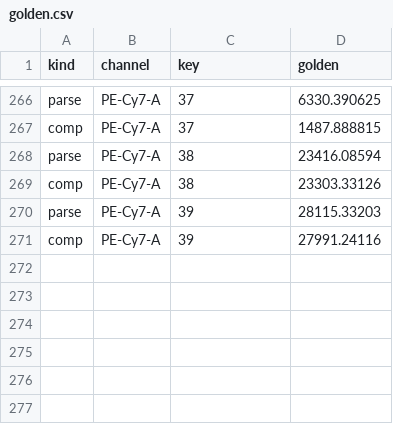
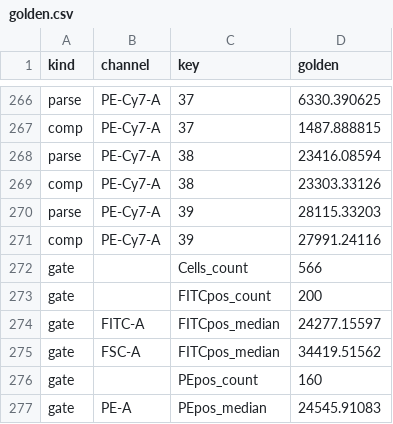
Before and after one commit to liorlobel/flowcyto, a CSV file: validation/golden.csv, drawn as a sheet; only a part is shown, gaps mark what is left out.

```diff
--- a/validation/golden.csv
+++ b/validation/golden.csv
@@ -271 +271,7 @@ parse,PE-Cy7-A,39,28115.33203
 comp,PE-Cy7-A,39,27991.24116
+gate,,Cells_count,566
+gate,,FITCpos_count,200
+gate,FITC-A,FITCpos_median,24277.15597
+gate,FSC-A,FITCpos_median,34419.51562
+gate,,PEpos_count,160
+gate,PE-A,PEpos_median,24545.91083
```
Also changed, not shown: 3 other files.
